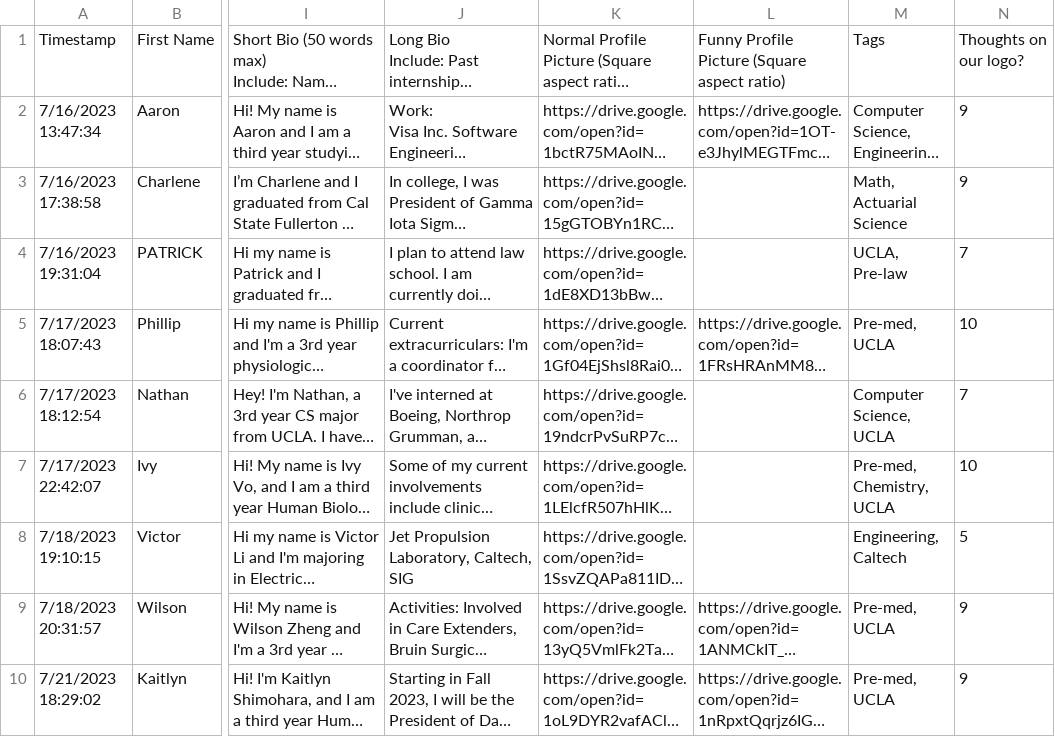
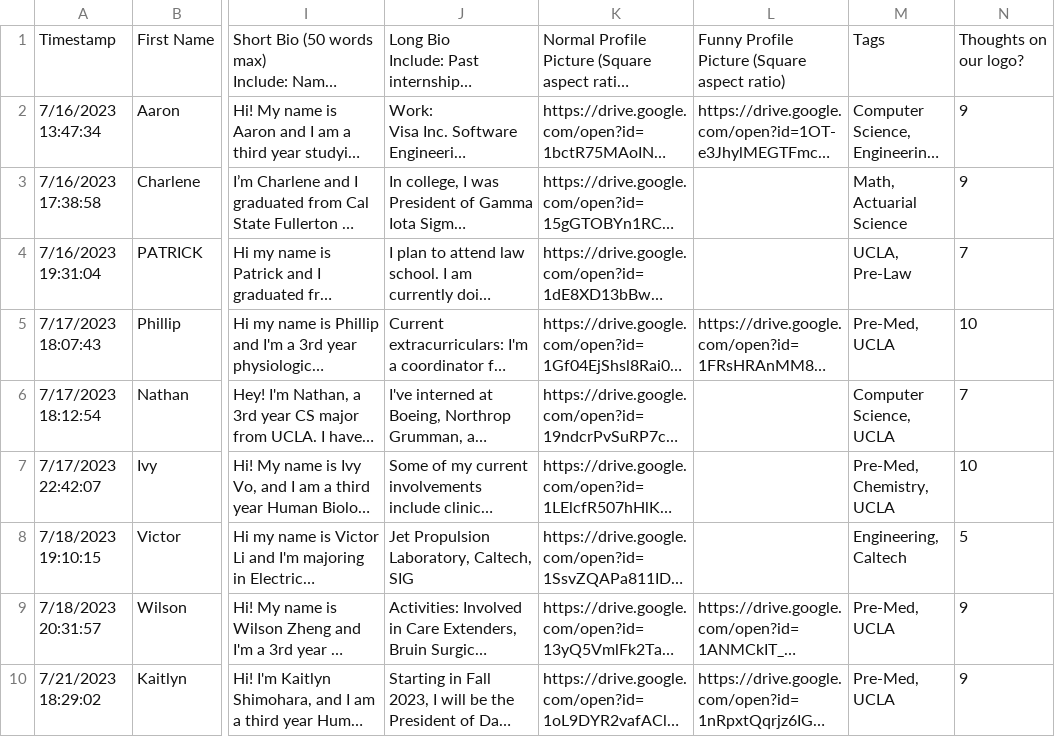
Before and after one commit to jamesmwu/Pathfinder, a CSV file: tools/user/user_input.csv, drawn as a sheet; only a part is shown, gaps mark what is left out; long unchanged cells end in …; the diff names each change by its address in the sheet, - before the commit and + after, or states it on an @@ line.

```diff
--- a/tools/user/user_input.csv
+++ b/tools/user/user_input.csv
-M4: UCLA, Pre-law
+M4: UCLA, Pre-Law
-M5: Pre-med, UCLA
+M5: Pre-Med, UCLA
-M7: Pre-med, Chemistry, UCLA
+M7: Pre-Med, Chemistry, UCLA
-M9:M10: Pre-med, UCLA
+M9:M10: Pre-Med, UCLA
```
Also changed, not shown: 2 other files.
